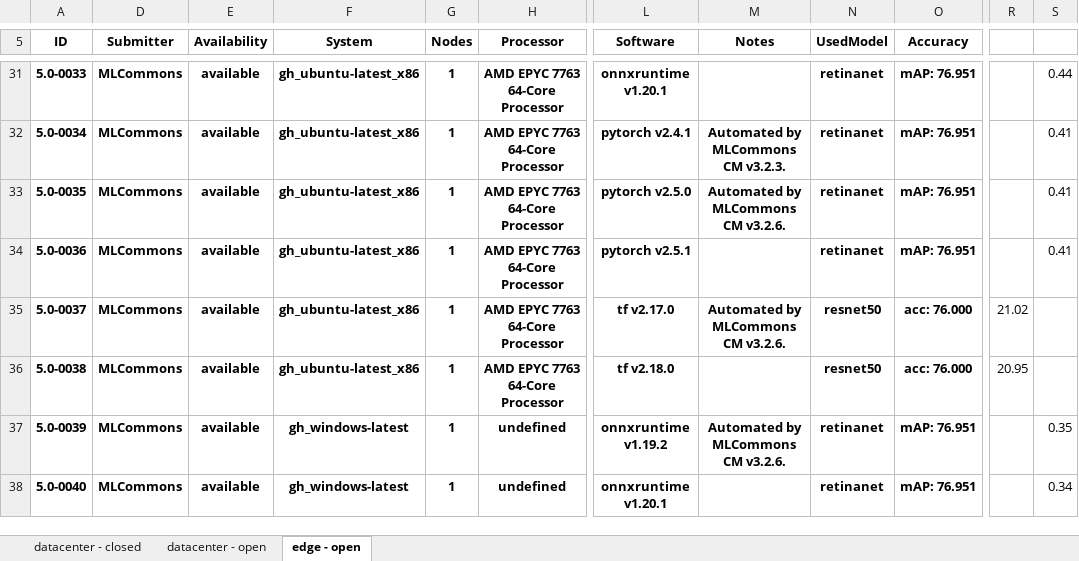
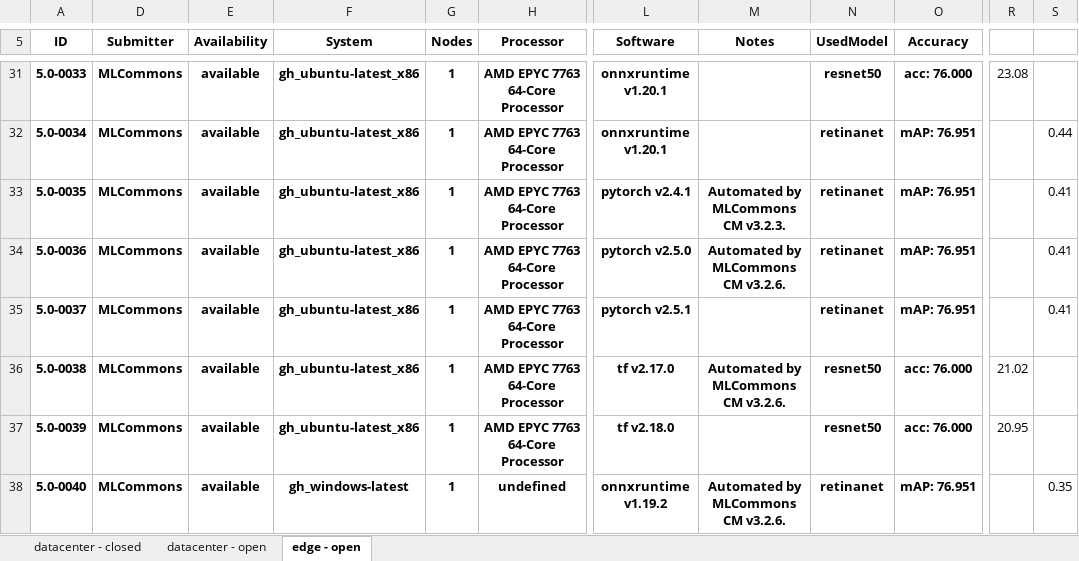
Before and after one commit to mlcommons/mlperf_inference_test_submissions_v5.0, an Excel workbook: summary.xlsx, sheet edge - open, drawn as a sheet; only a part is shown, gaps mark what is left out; values as stored, in another font and other column widths than the file's, no borders; conditional formats not drawn; the diff covers the shown part only; the diff names each change by its address in the sheet, - before the commit and + after, or states it on an @@ line.

```diff
--- a/summary.xlsx (sheet edge - open)
+++ b/summary.xlsx (sheet edge - open)
-N31 (UsedModel): retinanet
+N31 (UsedModel): resnet50
-O31 (Accuracy): mAP: 76.951
+O31 (Accuracy): acc: 76.000
-R31: (empty)
+R31: 23.08
-S31: 0.44
+S31: (empty)
-L32 (Software): pytorch v2.4.1
+L32 (Software): onnxruntime v1.20.1
-M32 (Notes): Automated by MLCommons CM v3.2.3.
+M32 (Notes): (empty)
-S32: 0.41
+S32: 0.44
-L33 (Software): pytorch v2.5.0
+L33 (Software): pytorch v2.4.1
-M33 (Notes): Automated by MLCommons CM v3.2.6.
+M33 (Notes): Automated by MLCommons CM v3.2.3.
-L34 (Software): pytorch v2.5.1
+L34 (Software): pytorch v2.5.0
-M34 (Notes): (empty)
+M34 (Notes): Automated by MLCommons CM v3.2.6.
-L35 (Software): tf v2.17.0
+L35 (Software): pytorch v2.5.1
-M35 (Notes): Automated by MLCommons CM v3.2.6.
+M35 (Notes): (empty)
-N35 (UsedModel): resnet50
+N35 (UsedModel): retinanet
-O35 (Accuracy): acc: 76.000
+O35 (Accuracy): mAP: 76.951
-R35: 21.02
+R35: (empty)
-S35: (empty)
+S35: 0.41
-L36 (Software): tf v2.18.0
+L36 (Software): tf v2.17.0
-M36 (Notes): (empty)
+M36 (Notes): Automated by MLCommons CM v3.2.6.
-R36: 20.95
+R36: 21.02
-F37 (System): gh_windows-latest
+F37 (System): gh_ubuntu-latest_x86
-H37 (Processor): undefined
+H37 (Processor): AMD EPYC 7763 64-Core Processor
-L37 (Software): onnxruntime v1.19.2
+L37 (Software): tf v2.18.0
-M37 (Notes): Automated by MLCommons CM v3.2.6.
+M37 (Notes): (empty)
-N37 (UsedModel): retinanet
+N37 (UsedModel): resnet50
-O37 (Accuracy): mAP: 76.951
+O37 (Accuracy): acc: 76.000
-R37: (empty)
+R37: 20.95
-S37: 0.35
+S37: (empty)
-L38 (Software): onnxruntime v1.20.1
+L38 (Software): onnxruntime v1.19.2
-M38 (Notes): (empty)
+M38 (Notes): Automated by MLCommons CM v3.2.6.
-S38: 0.34
+S38: 0.35
```
Also changed, not shown: 1 added row and 60 edited cells elsewhere in this sheet, formulas that keep their value, hidden cells, 5 other files.
